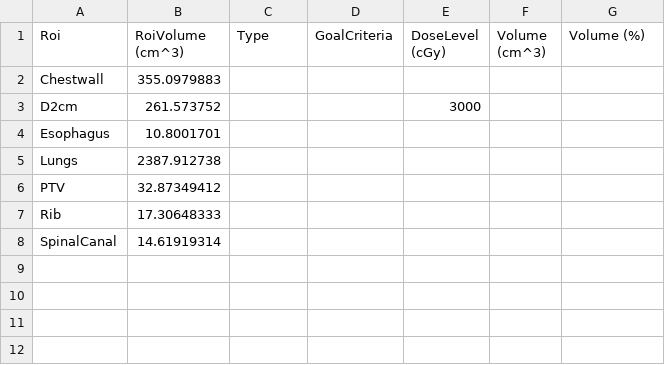
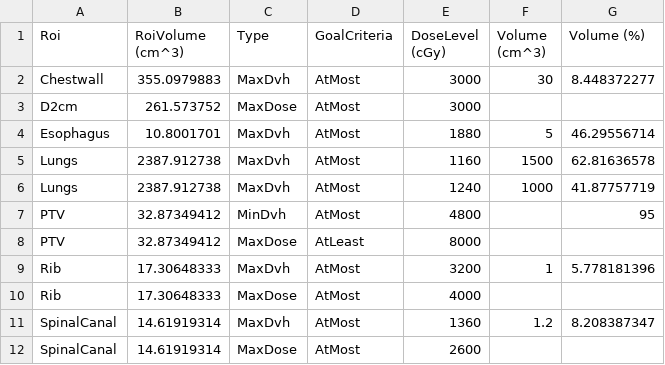
Before and after one commit to kels271828/RayBay, a CSV file: results/ZZ_MK_SBRTRUL_2928allviolate/goals.csv, drawn as a sheet.

Commit message:
update goals and roi_volumes, remove plans with wrong lung roi

```diff
--- a/results/ZZ_MK_SBRTRUL_2928allviolate/goals.csv
+++ b/results/ZZ_MK_SBRTRUL_2928allviolate/goals.csv
@@ -1,8 +1,12 @@
 Roi,RoiVolume (cm^3),Type,GoalCriteria,DoseLevel (cGy),Volume (cm^3),Volume (%)
-Chestwall,355.0979883,,,,,
-D2cm,261.573752,,,3000,,
-Esophagus,10.8001701,,,,,
-Lungs,2387.912738,,,,,
-PTV,32.87349412,,,,,
-Rib,17.30648333,,,,,
-SpinalCanal,14.61919314,,,,,
+Chestwall,355.0979883,MaxDvh,AtMost,3000,30,8.448372277
+D2cm,261.573752,MaxDose,AtMost,3000,,
+Esophagus,10.8001701,MaxDvh,AtMost,1880,5,46.29556714
+Lungs,2387.912738,MaxDvh,AtMost,1160,1500,62.81636578
+Lungs,2387.912738,MaxDvh,AtMost,1240,1000,41.87757719
+PTV,32.87349412,MinDvh,AtMost,4800,,95
+PTV,32.87349412,MaxDose,AtLeast,8000,,
+Rib,17.30648333,MaxDvh,AtMost,3200,1,5.778181396
+Rib,17.30648333,MaxDose,AtMost,4000,,
+SpinalCanal,14.61919314,MaxDvh,AtMost,1360,1.2,8.208387347
+SpinalCanal,14.61919314,MaxDose,AtMost,2600,,
```
Also changed, not shown: results/ZZ_MK_RLSBRT1931/roi_volumes.csv, results/ZZ_MK_RLungSBRT4076/roi_volumes.csv, 40 other files.
